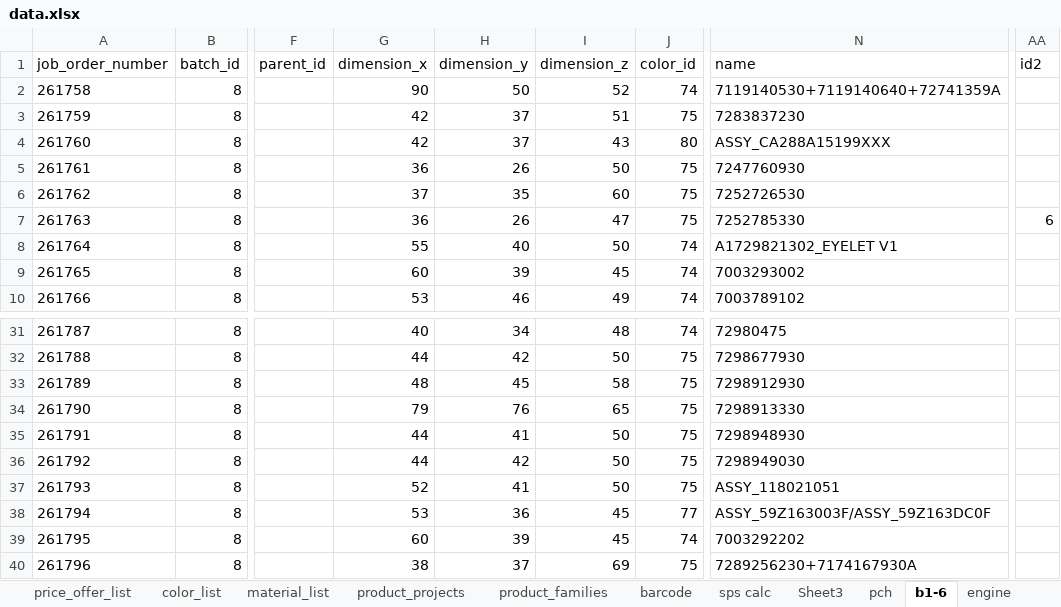
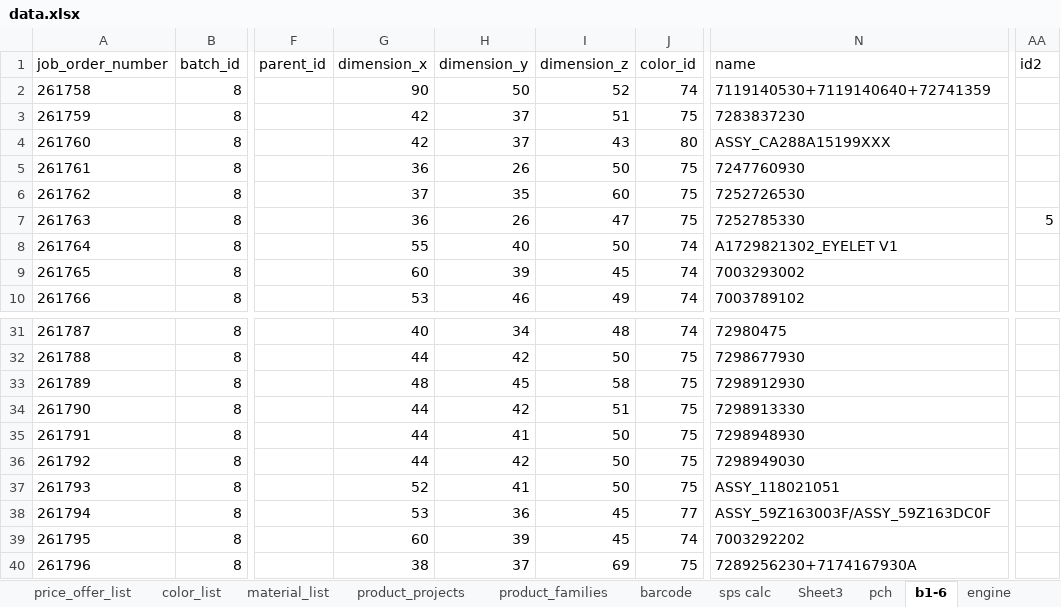
Before and after one commit to pacopacev/jo_engine, an Excel workbook: data.xlsx, sheet b1-6, drawn as a sheet; only a part is shown, gaps mark what is left out; values as stored, in another font and other column widths than the file's, no borders; table styles not drawn; the diff names each change by its address in the sheet, - before the commit and + after, or states it on an @@ line.

```diff
--- a/data.xlsx (sheet b1-6)
+++ b/data.xlsx (sheet b1-6)
-N2 (name): 7119140530+7119140640+72741359A
+N2 (name): 7119140530+7119140640+72741359
-AA7 (id2): 6
+AA7 (id2): 5
-G34 (dimension_x): 79
+G34 (dimension_x): 44
-H34 (dimension_y): 76
+H34 (dimension_y): 42
-I34 (dimension_z): 65
+I34 (dimension_z): 51
```
Also changed, not shown: sheet product_list, sheet engine progress, sheet main15_view, sheet batchs, sheet 11 jb rest view, sheet price_offer_list, 1 more sheet, other sheet tabs, formulas that keep their value, hidden cells, 3021 материали номенклатури БН - Хати.xlsx, jo.xlsx, 4 other files.
